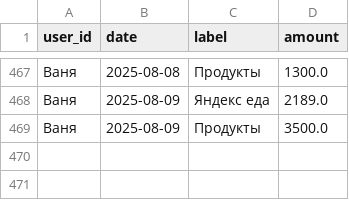
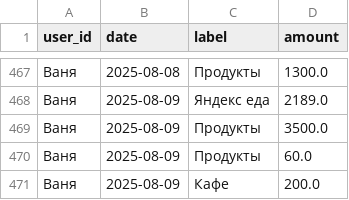
Before and after one commit to v0r0bi0v/Spending-Statistics, a CSV file: expenses.csv, drawn as a sheet; only a part is shown, gaps mark what is left out.

Commit message:
SPENDING AUTOCOMMIT 2025-08-09 17:18:15 UTC

```diff
--- a/expenses.csv
+++ b/expenses.csv
@@ -469 +469,3 @@ user_id,date,label,amount
 Ваня,2025-08-09,Продукты,3500.0
+Ваня,2025-08-09,Продукты,60.0
+Ваня,2025-08-09,Кафе,200.0
```
